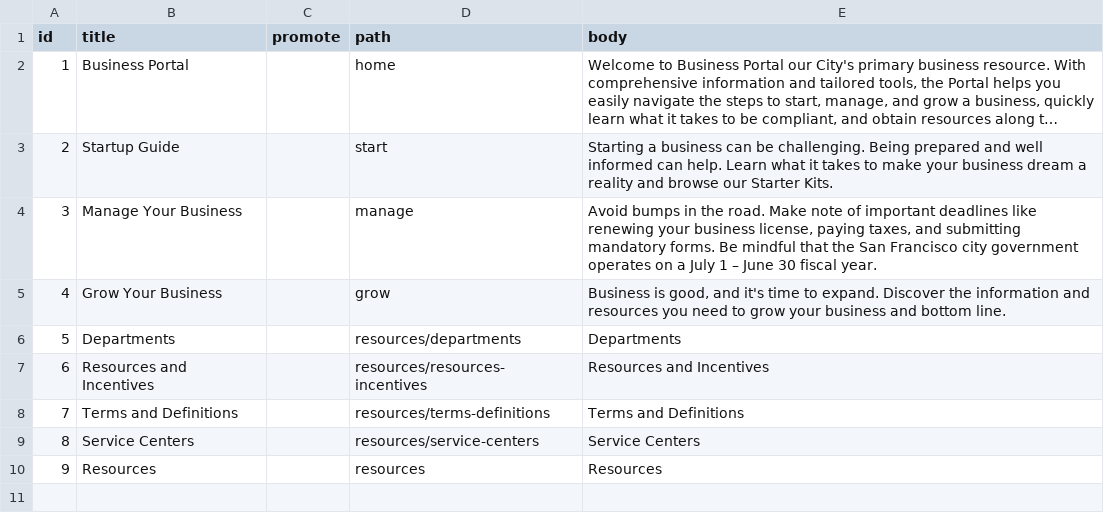
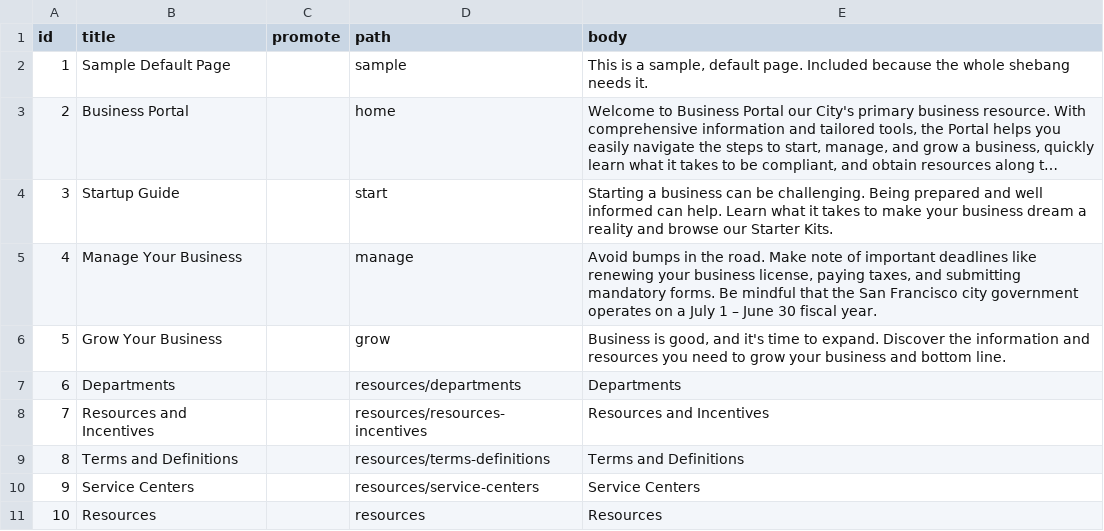
Before and after one commit to StartupInADay/Los-Angeles-California, a CSV file: modules/custom/sbp_migrate/import/sbp_landing_page.csv, drawn as a sheet; long unchanged cells end in …; addresses are those after the commit; the diff names each change by its address in the sheet, - before the commit and + after, or states it on an @@ line.

```diff
--- a/modules/custom/sbp_migrate/import/sbp_landing_page.csv
+++ b/modules/custom/sbp_migrate/import/sbp_landing_page.csv
+row 2: 1 | Sample Default Page |  | sample | This is a sample, default page. Included because the whole shebang needs it.
@@ column A (id) renumbered from row 3 down @@
```
Also changed, not shown: modules/custom/sbp_migrate/import/business_portal_wizard_sections.csv, modules/custom/sbp_migrate/import/field_collection_department_hero.csv, 52 other files.
